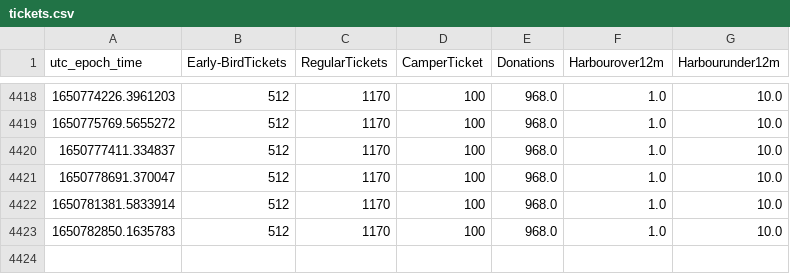
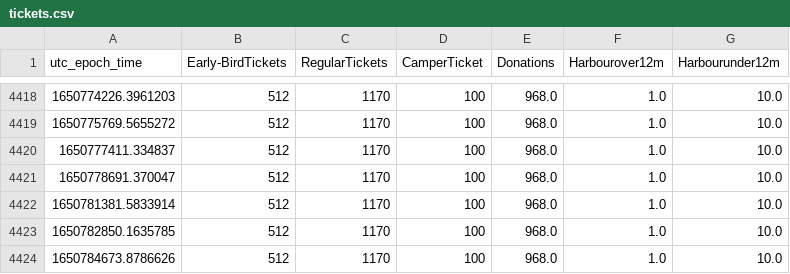
Before and after one commit to tjclement/mch2022-ticket-graph, a CSV file: tickets.csv, drawn as a sheet; only a part is shown, gaps mark what is left out.

Commit message:
Updated ticket counter graph

```diff
--- a/tickets.csv
+++ b/tickets.csv
@@ -4422,2 +4422,3 @@ utc_epoch_time,Early-BirdTickets,RegularTickets,CamperTicket,Donations,Harbourov
 1650781381.5833914,512,1170,100,968.0,1.0,10.0
-1650782850.1635783,512,1170,100,968.0,1.0,10.0
+1650782850.1635785,512,1170,100,968.0,1.0,10.0
+1650784673.8786626,512,1170,100,968.0,1.0,10.0
```
Also changed, not shown: 2 other files.
